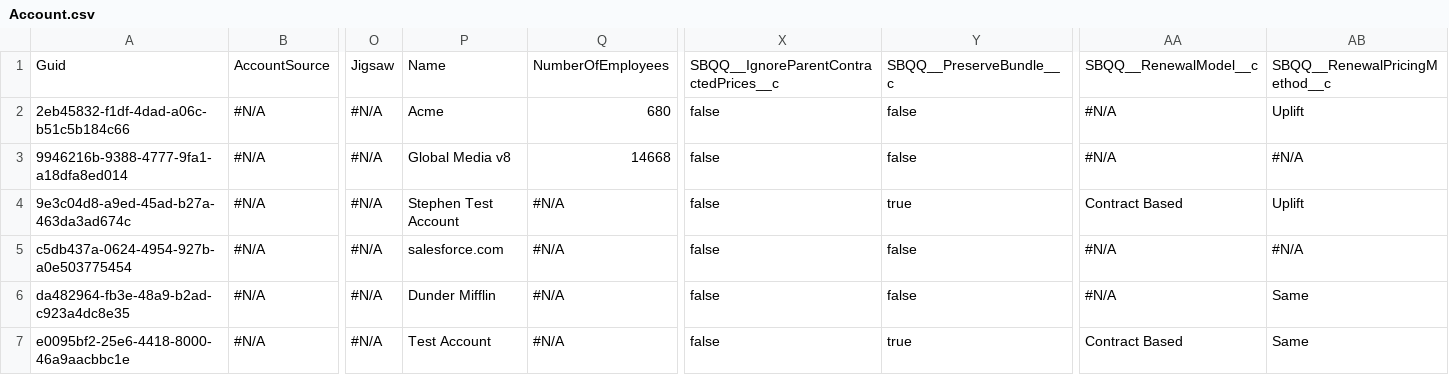
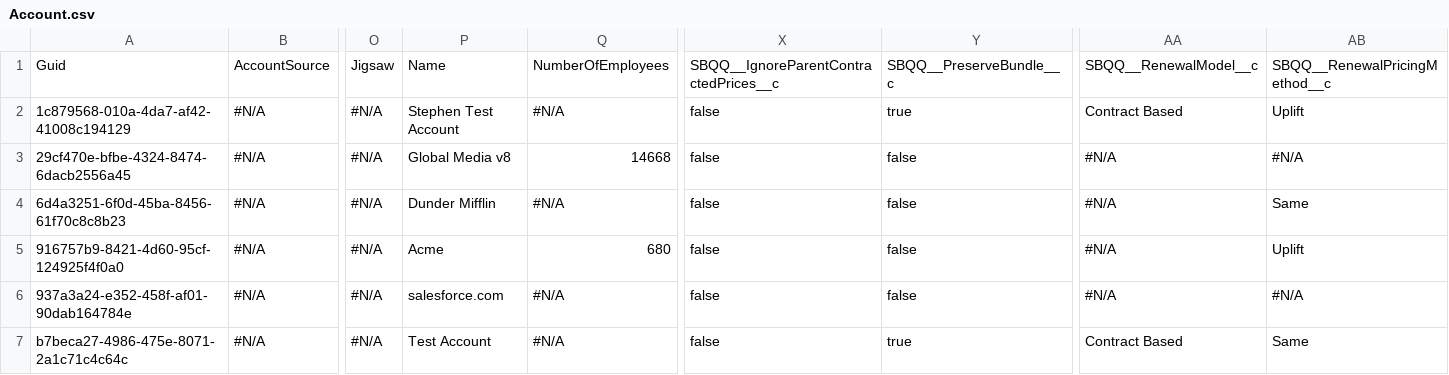
Before and after one commit to davewalker60/Repo7, a CSV file: Account.csv, drawn as a sheet; only a part is shown, gaps mark what is left out; removed rows and columns are numbered as before the commit, all else as after; rows hold the shown columns only; the diff names each change by its address in the sheet, - before the commit and + after, or states it on an @@ line.

Commit message:
Saved data from the control instance into the repository master branch

```diff
--- a/Account.csv
+++ b/Account.csv
-row 2: 2eb45832-f1df-4dad-a06c-b51c5b184c66 | #N/A | #N/A | Acme | 680 | false | false | #N/A | Uplift
+row 2: 1c879568-010a-4da7-af42-41008c194129 | #N/A | #N/A | Stephen Test Account | #N/A | false | true | Contract Based | Uplift
-A3: 9946216b-9388-4777-9fa1-a18dfa8ed014
+A3: 29cf470e-bfbe-4324-8474-6dacb2556a45
-A4: 9e3c04d8-a9ed-45ad-b27a-463da3ad674c
+A4: 6d4a3251-6f0d-45ba-8456-61f70c8c8b23
-P4: Stephen Test Account
+P4: Dunder Mifflin
-Y4: true
+Y4: false
-AA4: Contract Based
+AA4: #N/A
-AB4: Uplift
+AB4: Same
+row 5: 916757b9-8421-4d60-95cf-124925f4f0a0 | #N/A | #N/A | Acme | 680 | false | false | #N/A | Uplift
-A6: c5db437a-0624-4954-927b-a0e503775454
+A6: 937a3a24-e352-458f-af01-90dab164784e
-row 6: da482964-fb3e-48a9-b2ad-c923a4dc8e35 | #N/A | #N/A | Dunder Mifflin | #N/A | false | false | #N/A | Same
-A7: e0095bf2-25e6-4418-8000-46a9aacbbc1e
+A7: b7beca27-4986-475e-8071-2a1c71c4c64c
```
